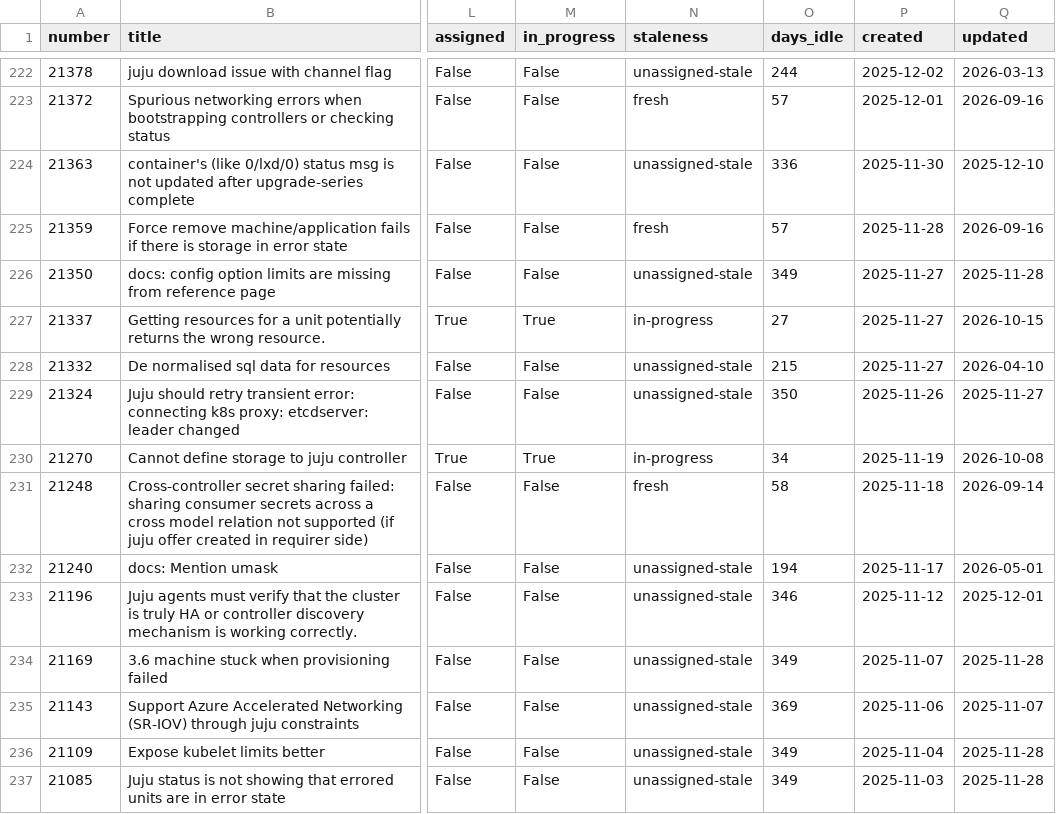
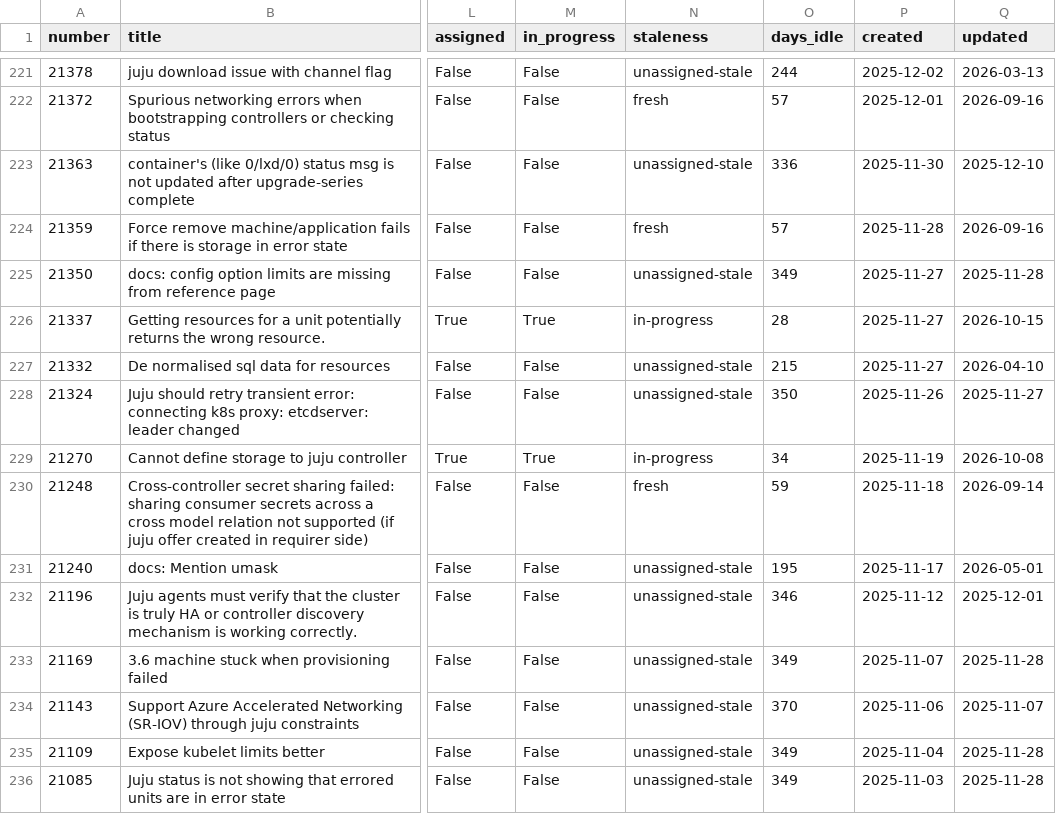
Before and after one commit to SimonRichardson/issueaurus, a CSV file: data/issues.csv, drawn as a sheet; only a part is shown, gaps mark what is left out; addresses are those after the commit; the diff covers the shown part only; the diff names each change by its address in the sheet, - before the commit and + after, or states it on an @@ line.

```diff
--- a/data/issues.csv
+++ b/data/issues.csv
-O226 (days_idle): 27
+O226 (days_idle): 28
-O230 (days_idle): 58
+O230 (days_idle): 59
-O231 (days_idle): 194
+O231 (days_idle): 195
-O234 (days_idle): 369
+O234 (days_idle): 370
```
Also changed, not shown: 1 removed row and 72 edited cells elsewhere in this file, 2 other files.
